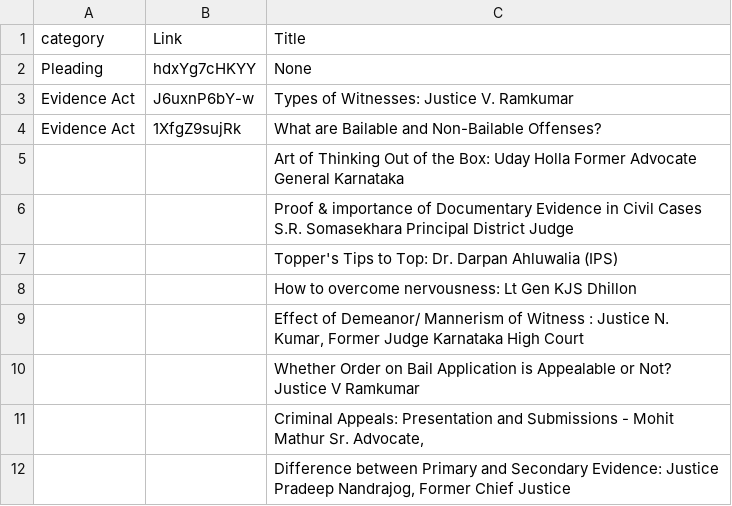
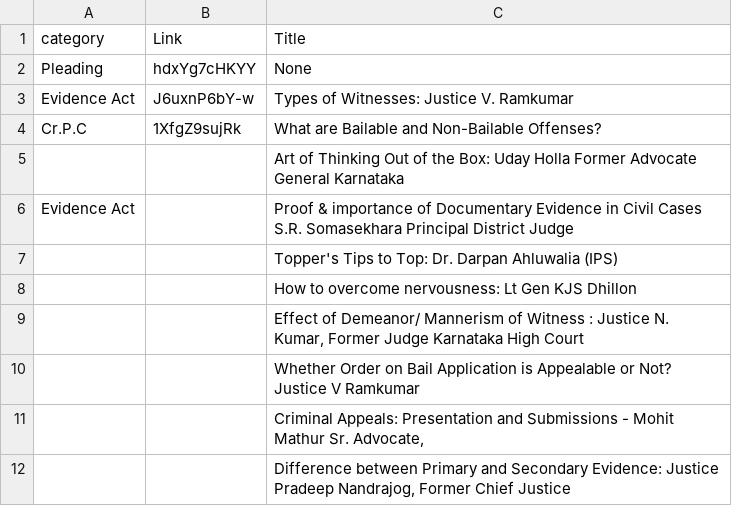
Before and after one commit to nmayilsamy/LAWVIDEOHUB, a CSV file: youtubelink.csv, drawn as a sheet; only a part is shown.

```diff
--- a/youtubelink.csv
+++ b/youtubelink.csv
@@ -3,5 +3,5 @@ Pleading,hdxYg7cHKYY,None
 Evidence Act,J6uxnP6bY-w,Types of Witnesses: Justice V. Ramkumar
-Evidence Act,1XfgZ9sujRk,What are Bailable and Non-Bailable Offenses?
+Cr.P.C,1XfgZ9sujRk,What are Bailable and Non-Bailable Offenses?
 ,,Art of Thinking Out of the Box: Uday Holla Former Advocate General Karnataka
-,,Proof & importance of Documentary Evidence in Civil Cases S.R. Somasekhara Principal District Judge
+Evidence Act,,Proof & importance of Documentary Evidence in Civil Cases S.R. Somasekhara Principal District Judge
 ,,Topper's Tips to Top: Dr. Darpan Ahluwalia (IPS)
```
Also changed, not shown: 6 other files.
